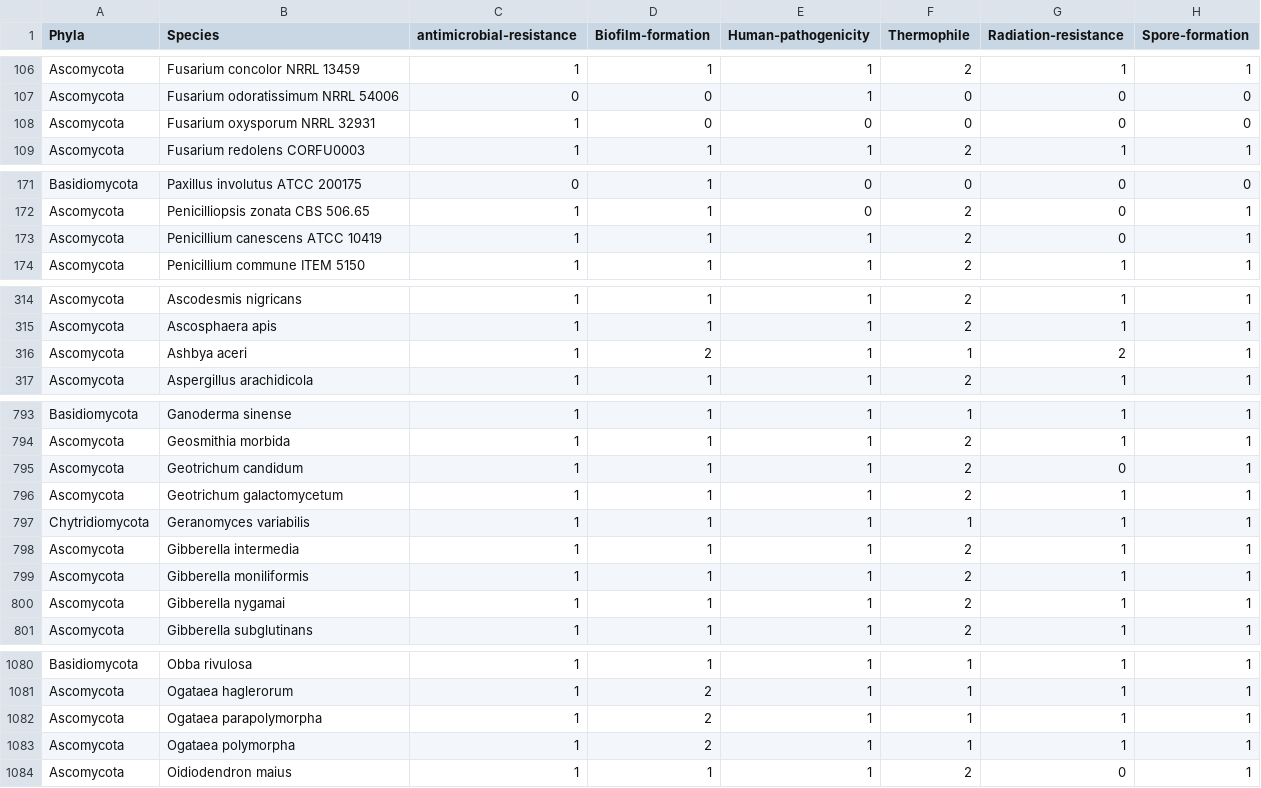
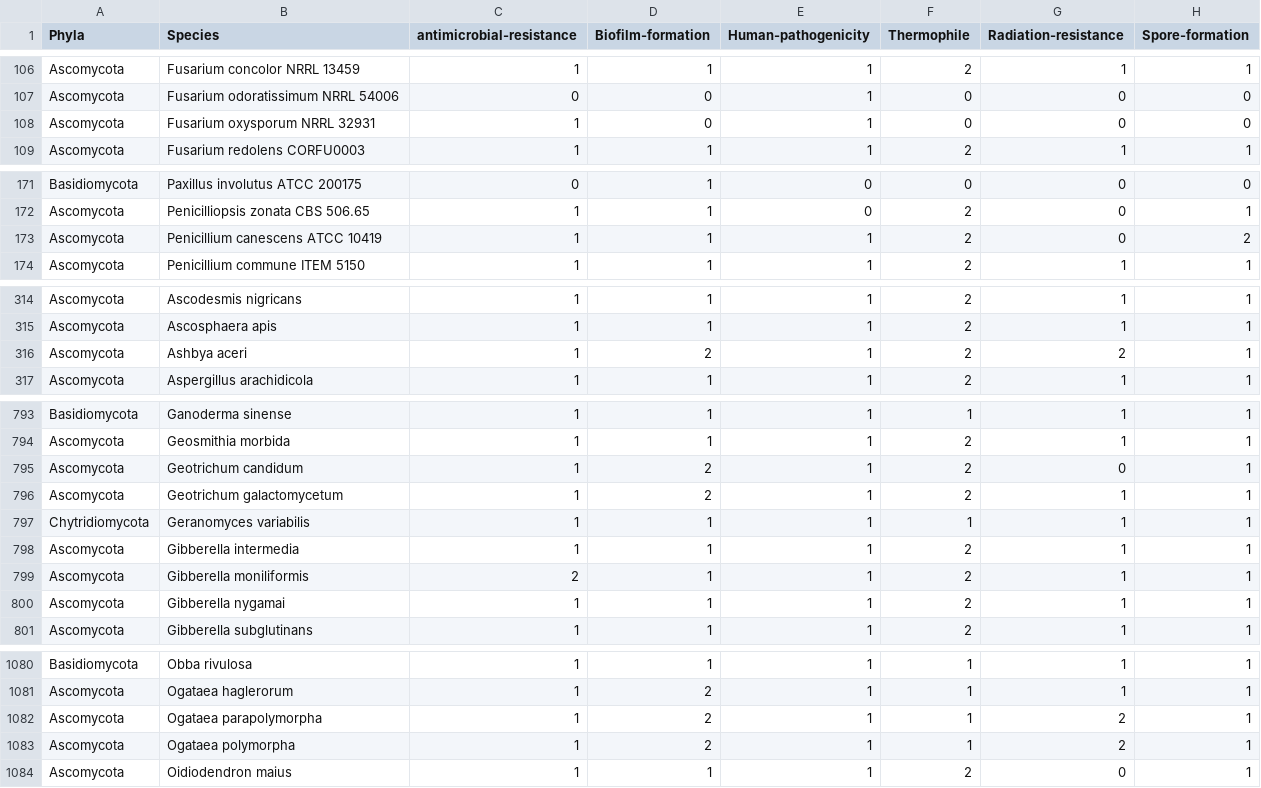
Before and after one commit to FungalMenace/CheckFungalContam, a CSV file: data/curated_fungi_both.csv, drawn as a sheet; only a part is shown, gaps mark what is left out; the diff covers the shown part only.

Commit message:
Fix scoring to >= rule (16 boundary organisms); add build_curated.py

```diff
--- a/data/curated_fungi_both.csv
+++ b/data/curated_fungi_both.csv
@@ -107,3 +107,3 @@ Ascomycota,Fusarium concolor NRRL 13459,1,1,1,2,1,1
 Ascomycota,Fusarium odoratissimum NRRL 54006,0,0,1,0,0,0
-Ascomycota,Fusarium oxysporum NRRL 32931,1,0,0,0,0,0
+Ascomycota,Fusarium oxysporum NRRL 32931,1,0,1,0,0,0
 Ascomycota,Fusarium redolens CORFU0003,1,1,1,2,1,1
@@ -172,3 +172,3 @@ Basidiomycota,Paxillus involutus ATCC 200175,0,1,0,0,0,0
 Ascomycota,Penicilliopsis zonata CBS 506.65,1,1,0,2,0,1
-Ascomycota,Penicillium canescens ATCC 10419,1,1,1,2,0,1
+Ascomycota,Penicillium canescens ATCC 10419,1,1,1,2,0,2
 Ascomycota,Penicillium commune ITEM 5150,1,1,1,2,1,1
@@ -315,3 +315,3 @@ Ascomycota,Ascodesmis nigricans,1,1,1,2,1,1
 Ascomycota,Ascosphaera apis,1,1,1,2,1,1
-Ascomycota,Ashbya aceri,1,2,1,1,2,1
+Ascomycota,Ashbya aceri,1,2,1,2,2,1
 Ascomycota,Aspergillus arachidicola,1,1,1,2,1,1
@@ -794,7 +794,7 @@ Basidiomycota,Ganoderma sinense,1,1,1,1,1,1
 Ascomycota,Geosmithia morbida,1,1,1,2,1,1
-Ascomycota,Geotrichum candidum,1,1,1,2,0,1
-Ascomycota,Geotrichum galactomycetum,1,1,1,2,1,1
+Ascomycota,Geotrichum candidum,1,2,1,2,0,1
+Ascomycota,Geotrichum galactomycetum,1,2,1,2,1,1
 Chytridiomycota,Geranomyces variabilis,1,1,1,1,1,1
 Ascomycota,Gibberella intermedia,1,1,1,2,1,1
-Ascomycota,Gibberella moniliformis,1,1,1,2,1,1
+Ascomycota,Gibberella moniliformis,2,1,1,2,1,1
 Ascomycota,Gibberella nygamai,1,1,1,2,1,1
@@ -1081,4 +1081,4 @@ Basidiomycota,Obba rivulosa,1,1,1,1,1,1
 Ascomycota,Ogataea haglerorum,1,2,1,1,1,1
-Ascomycota,Ogataea parapolymorpha,1,2,1,1,1,1
-Ascomycota,Ogataea polymorpha,1,2,1,1,1,1
+Ascomycota,Ogataea parapolymorpha,1,2,1,1,2,1
+Ascomycota,Ogataea polymorpha,1,2,1,1,2,1
 Ascomycota,Oidiodendron maius,1,1,1,2,0,1
```
Also changed, not shown: 8 edited cells elsewhere in this file, 2 other files.
